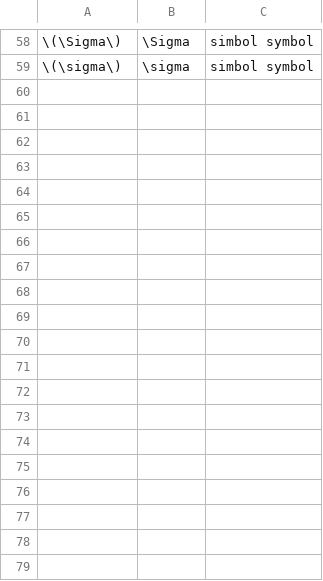
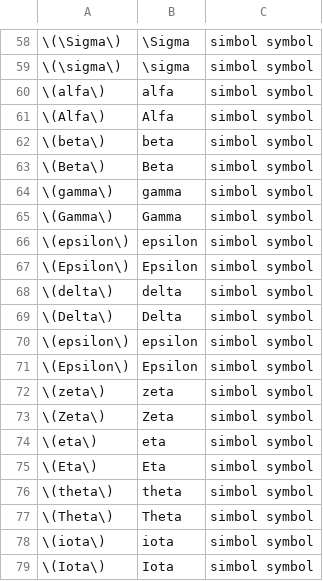
Before and after one commit to fbientrigo/estudia-con-anki-fisica, a CSV file: automation/csv_out/latex.csv, drawn as a sheet; only a part is shown, gaps mark what is left out; the diff covers the shown part only; the diff names each change by its address in the sheet, - before the commit and + after, or states it on an @@ line.

```diff
--- a/automation/csv_out/latex.csv
+++ b/automation/csv_out/latex.csv
+row 60: \(alfa\) | alfa | simbol symbol
+row 61: \(Alfa\) | Alfa | simbol symbol
+row 62: \(beta\) | beta | simbol symbol
+row 63: \(Beta\) | Beta | simbol symbol
+row 64: \(gamma\) | gamma | simbol symbol
+row 65: \(Gamma\) | Gamma | simbol symbol
+row 66: \(epsilon\) | epsilon | simbol symbol
+row 67: \(Epsilon\) | Epsilon | simbol symbol
+row 68: \(delta\) | delta | simbol symbol
+row 69: \(Delta\) | Delta | simbol symbol
+row 70: \(epsilon\) | epsilon | simbol symbol
+row 71: \(Epsilon\) | Epsilon | simbol symbol
+row 72: \(zeta\) | zeta | simbol symbol
+row 73: \(Zeta\) | Zeta | simbol symbol
+row 74: \(eta\) | eta | simbol symbol
+row 75: \(Eta\) | Eta | simbol symbol
+row 76: \(theta\) | theta | simbol symbol
+row 77: \(Theta\) | Theta | simbol symbol
+row 78: \(iota\) | iota | simbol symbol
+row 79: \(Iota\) | Iota | simbol symbol
```
Also changed, not shown: 28 added rows elsewhere in this file, 5 other files.
